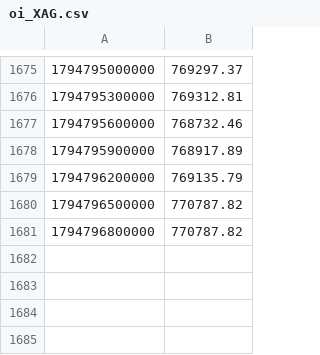
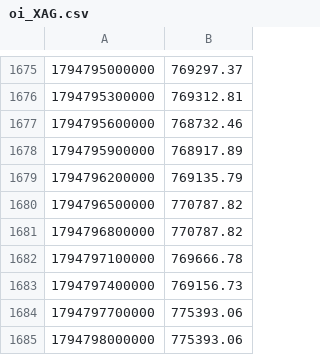
Before and after one commit to BlitzDragneel/Aura, a CSV file: watch/oi_XAG.csv, drawn as a sheet; only a part is shown, gaps mark what is left out.

```diff
--- a/watch/oi_XAG.csv
+++ b/watch/oi_XAG.csv
@@ -1681 +1681,5 @@
 1794796800000,770787.82
+1794797100000,769666.78
+1794797400000,769156.73
+1794797700000,775393.06
+1794798000000,775393.06
```
Also changed, not shown: watch/oi_XAU.csv, 20 other files.
